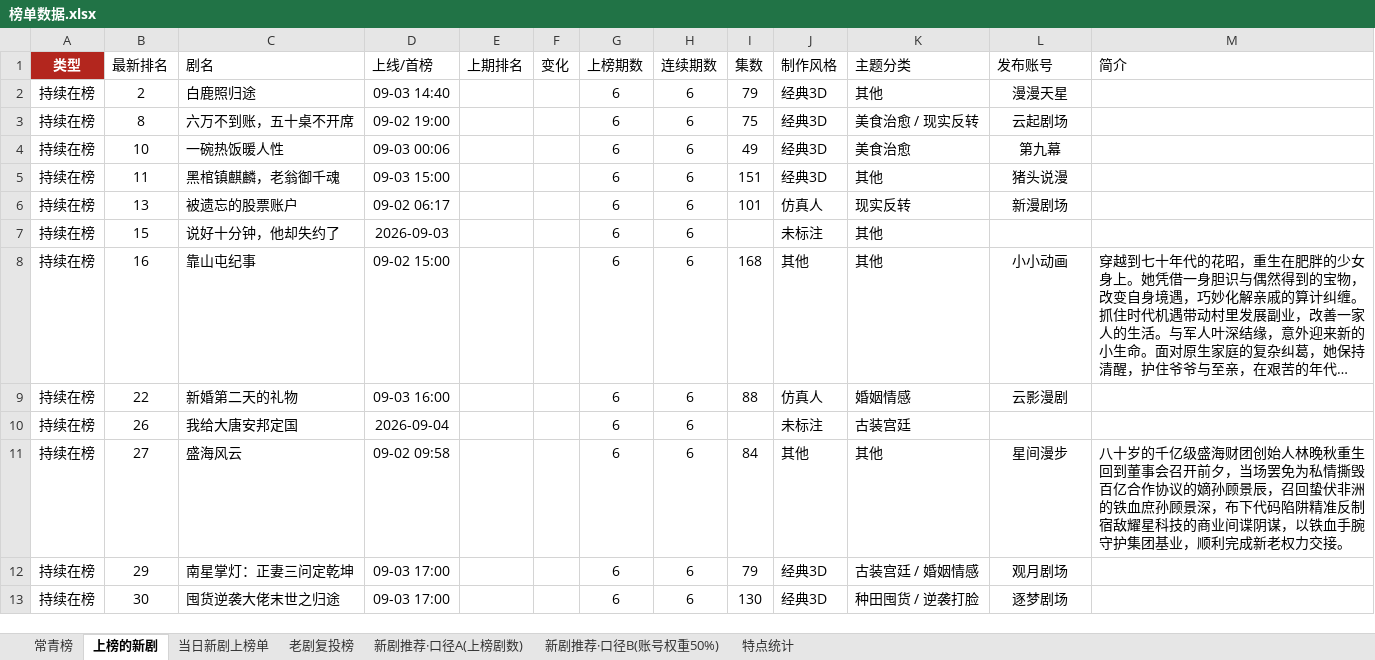
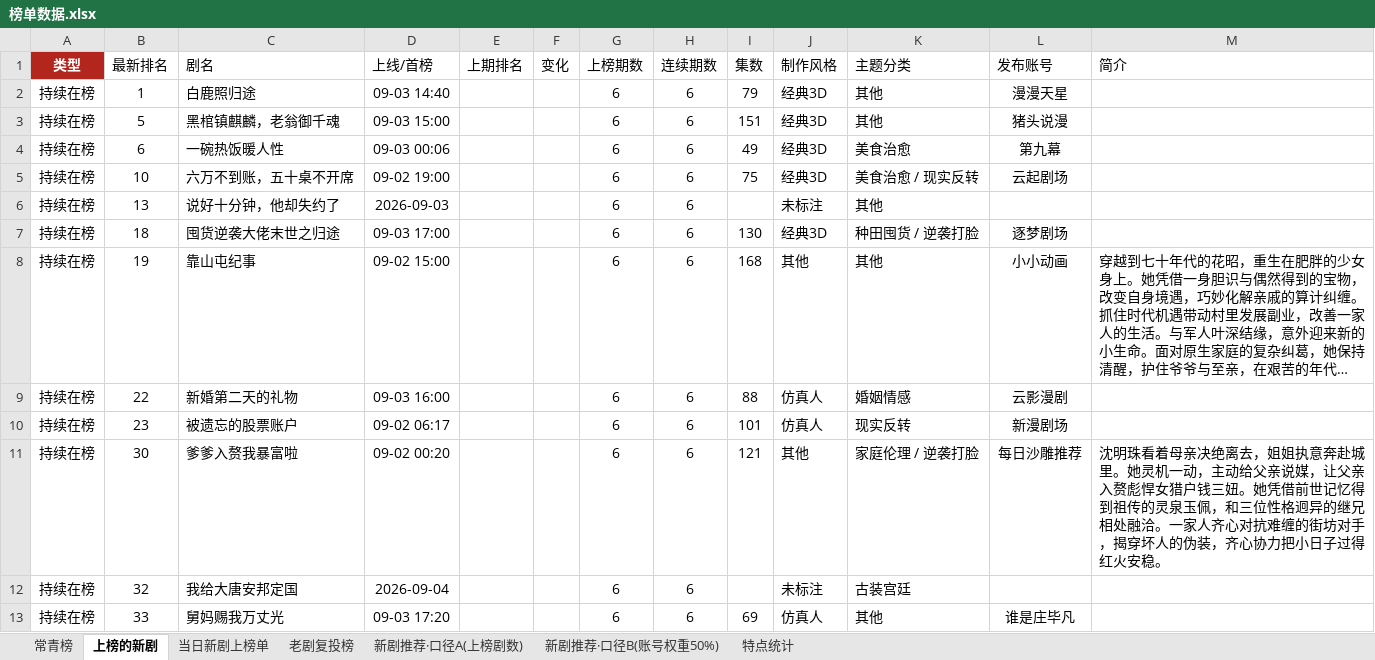
Before and after one commit to 2m247cdz9k-design/tomato-drama-rankings, an Excel workbook: 榜单数据.xlsx, sheet 上榜的新剧, drawn as a sheet; only a part is shown; long unchanged cells end in …; values as stored, in another font and other column widths than the file's, no borders; removed rows and columns are numbered as before the commit, all else as after; the diff covers the shown part only; the diff names each change by its address in the sheet, - before the commit and + after, or states it on an @@ line.

```diff
--- a/榜单数据.xlsx (sheet 上榜的新剧)
+++ b/榜单数据.xlsx (sheet 上榜的新剧)
-B2 (最新排名): 2
+B2 (最新排名): 1
-B3 (最新排名): 8
+B3 (最新排名): 5
-C3 (剧名): 六万不到账，五十桌不开席
+C3 (剧名): 黑棺镇麒麟，老翁御千魂
-D3 (上线/首榜): 09-02 19:00
+D3 (上线/首榜): 09-03 15:00
-I3 (集数): 75
+I3 (集数): 151
-K3 (主题分类): 美食治愈 / 现实反转
+K3 (主题分类): 其他
-L3 (发布账号): 云起剧场
+L3 (发布账号): 猪头说漫
-B4 (最新排名): 10
+B4 (最新排名): 6
-B5 (最新排名): 11
+B5 (最新排名): 10
-C5 (剧名): 黑棺镇麒麟，老翁御千魂
+C5 (剧名): 六万不到账，五十桌不开席
-D5 (上线/首榜): 09-03 15:00
+D5 (上线/首榜): 09-02 19:00
-I5 (集数): 151
+I5 (集数): 75
-K5 (主题分类): 其他
+K5 (主题分类): 美食治愈 / 现实反转
-L5 (发布账号): 猪头说漫
+L5 (发布账号): 云起剧场
-row 6: 持续在榜 | 13 | 被遗忘的股票账户 | 09-02 06:17 |  |  | 6 | 6 | 101 | 仿真人 | 现实反转 | 新漫剧场
-B6 (最新排名): 15
+B6 (最新排名): 13
+row 7: 持续在榜 | 18 | 囤货逆袭大佬末世之归途 | 09-03 17:00 |  |  | 6 | 6 | 130 | 经典3D | 种田囤货 / 逆袭打脸 | 逐梦剧场
-B8 (最新排名): 16
+B8 (最新排名): 19
+row 10: 持续在榜 | 23 | 被遗忘的股票账户 | 09-02 06:17 |  |  | 6 | 6 | 101 | 仿真人 | 现实反转 | 新漫剧场
+row 11: 持续在榜 | 30 | 爹爹入赘我暴富啦 | 09-02 00:20 |  |  | 6 | 6 | 121 | 其他 | 家庭伦理 / 逆袭打脸 | 每日沙雕推荐 | 沈明珠看着母亲决绝离去，姐姐执意奔赴城里。她灵机一动，主动给父亲说媒，让父亲入赘彪悍女猎户钱三妞。她凭借前世记忆得到祖传的灵泉玉佩，和三位性格迥异的继兄相处融洽。一家人齐心对抗难缠的街坊对手，揭穿坏人的伪装，齐心协力把小日子过得红火安稳。
-B12 (最新排名): 26
+B12 (最新排名): 32
-B13 (最新排名): 27
+B13 (最新排名): 33
-C13 (剧名): 盛海风云
+C13 (剧名): 舅妈赐我万丈光
-D13 (上线/首榜): 09-02 09:58
+D13 (上线/首榜): 09-03 17:20
-I13 (集数): 84
+I13 (集数): 69
-J13 (制作风格): 其他
+J13 (制作风格): 仿真人
-L13 (发布账号): 星间漫步
+L13 (发布账号): 谁是庄毕凡
-M13 (简介): 八十岁的千亿级盛海财团创始人林晚秋重生回到董事会召开前夕，当场罢免为私情撕毁百亿合作协议的嫡孙顾景辰，召回蛰伏非洲的铁血庶孙顾景深，布下代码陷阱精准反制宿敌耀星科技的商业间谍阴谋，以铁血手腕守护集团基业，顺利完成新老权力交接。
+M13 (简介): (empty)
-row 12: 持续在榜 | 29 | 南星掌灯：正妻三问定乾坤 | 09-03 17:00 |  |  | 6 | 6 | 79 | 经典3D | 古装宫廷 / 婚姻情感 | 观月剧场
-row 13: 持续在榜 | 30 | 囤货逆袭大佬末世之归途 | 09-03 17:00 |  |  | 6 | 6 | 130 | 经典3D | 种田囤货 / 逆袭打脸 | 逐梦剧场
```
Also changed, not shown: 18 added rows, 14 removed rows and 60 edited cells elsewhere in this sheet, sheet 特点统计, sheet 当日新剧上榜单, sheet 常青榜, sheet 老剧复投榜, 2 other files.
